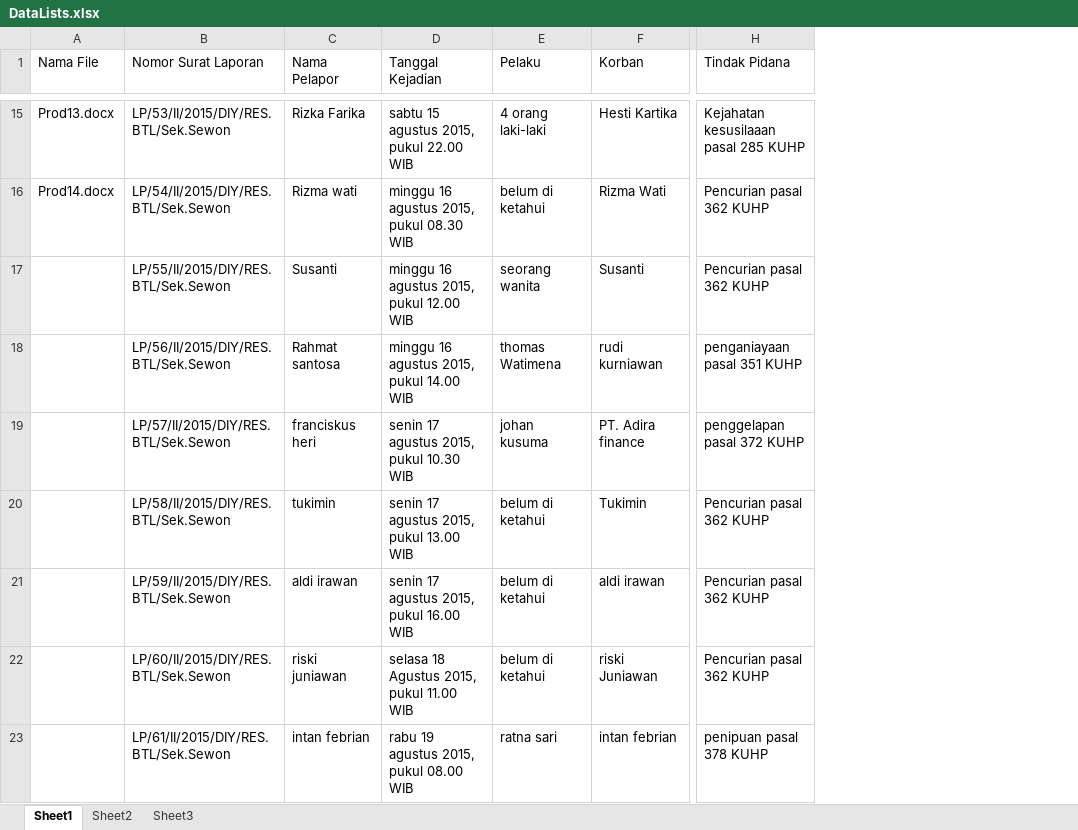
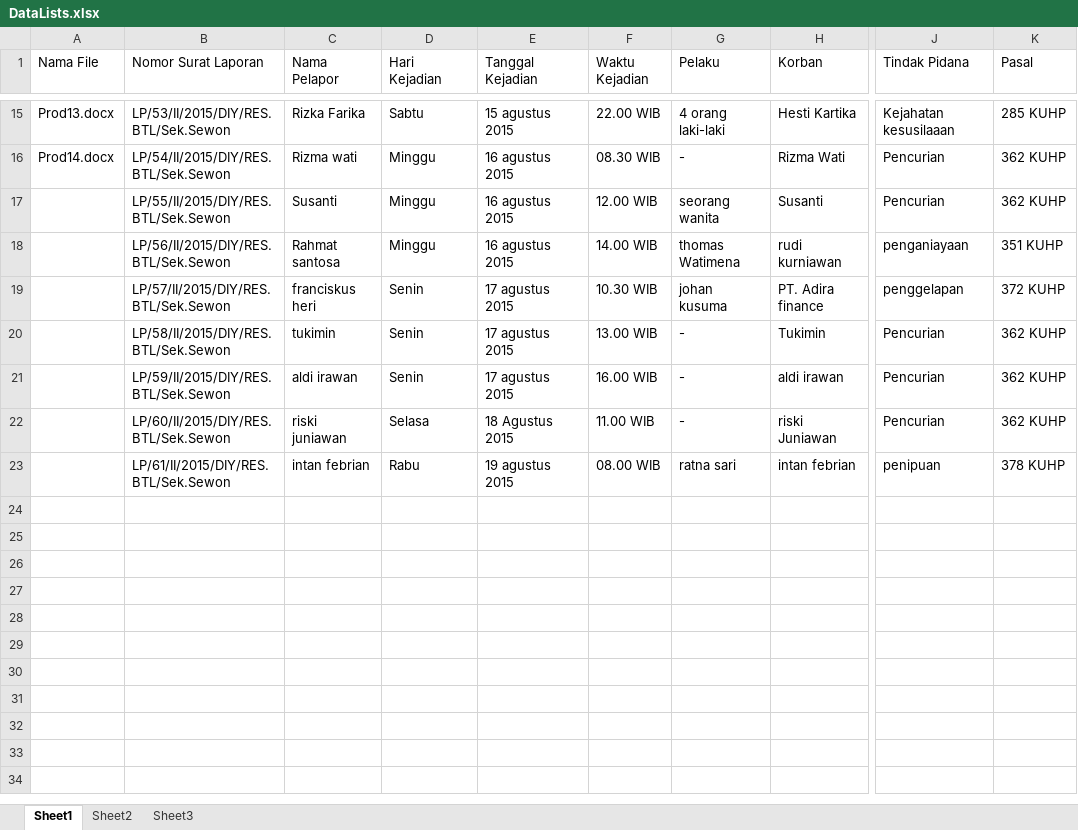
Before and after one commit to jasoet/ExtractorApp, an Excel workbook: docs/base/DataLists.xlsx, sheet Sheet1, drawn as a sheet; only a part is shown, gaps mark what is left out; values as stored, in another font and other column widths than the file's, no borders; addresses are those after the commit; the diff covers the shown part only; the diff names each change by its address in the sheet, - before the commit and + after, or states it on an @@ line.

```diff
--- a/docs/base/DataLists.xlsx (sheet Sheet1)
+++ b/docs/base/DataLists.xlsx (sheet Sheet1)
+column D (Hari Kejadian), rows 15-23: Sabtu | Minggu | Minggu | Minggu | Senin | Senin | Senin | Selasa | Rabu
+column F (Waktu Kejadian), rows 15-23: 22.00 WIB | 08.30 WIB | 12.00 WIB | 14.00 WIB | 10.30 WIB | 13.00 WIB | 16.00 WIB | 11.00 WIB | 08.00 WIB
+column K (Pasal), rows 15-23: 285 KUHP | 362 KUHP | 362 KUHP | 351 KUHP | 372 KUHP | 362 KUHP | 362 KUHP | 362 KUHP | 378 KUHP
-E15 (Tanggal Kejadian): sabtu 15 agustus 2015, pukul 22.00 WIB
+E15 (Tanggal Kejadian): 15 agustus 2015
-J15 (Tindak Pidana): Kejahatan kesusilaaan pasal 285 KUHP
+J15 (Tindak Pidana): Kejahatan kesusilaaan
-E16 (Tanggal Kejadian): minggu 16 agustus 2015, pukul 08.30 WIB
+E16 (Tanggal Kejadian): 16 agustus 2015
-G16 (Pelaku): belum di ketahui
+G16 (Pelaku): -
-J16:J17 (Tindak Pidana): Pencurian pasal 362 KUHP
+J16:J17 (Tindak Pidana): Pencurian
-E17 (Tanggal Kejadian): minggu 16 agustus 2015, pukul 12.00 WIB
+E17 (Tanggal Kejadian): 16 agustus 2015
-E18 (Tanggal Kejadian): minggu 16 agustus 2015, pukul 14.00 WIB
+E18 (Tanggal Kejadian): 16 agustus 2015
-J18 (Tindak Pidana): penganiayaan pasal 351 KUHP
+J18 (Tindak Pidana): penganiayaan
-E19 (Tanggal Kejadian): senin 17 agustus 2015, pukul 10.30 WIB
+E19 (Tanggal Kejadian): 17 agustus 2015
-J19 (Tindak Pidana): penggelapan pasal 372 KUHP
+J19 (Tindak Pidana): penggelapan
-E20 (Tanggal Kejadian): senin 17 agustus 2015, pukul 13.00 WIB
+E20 (Tanggal Kejadian): 17 agustus 2015
-G20:G22 (Pelaku): belum di ketahui
+G20:G22 (Pelaku): -
-J20:J22 (Tindak Pidana): Pencurian pasal 362 KUHP
+J20:J22 (Tindak Pidana): Pencurian
-E21 (Tanggal Kejadian): senin 17 agustus 2015, pukul 16.00 WIB
+E21 (Tanggal Kejadian): 17 agustus 2015
-E22 (Tanggal Kejadian): selasa 18 Agustus 2015, pukul 11.00 WIB
+E22 (Tanggal Kejadian): 18 Agustus 2015
-E23 (Tanggal Kejadian): rabu 19 agustus 2015, pukul 08.00 WIB
+E23 (Tanggal Kejadian): 19 agustus 2015
-J23 (Tindak Pidana): penipuan pasal 378 KUHP
+J23 (Tindak Pidana): penipuan
```
Also changed, not shown: 30 edited cells elsewhere in this sheet.
